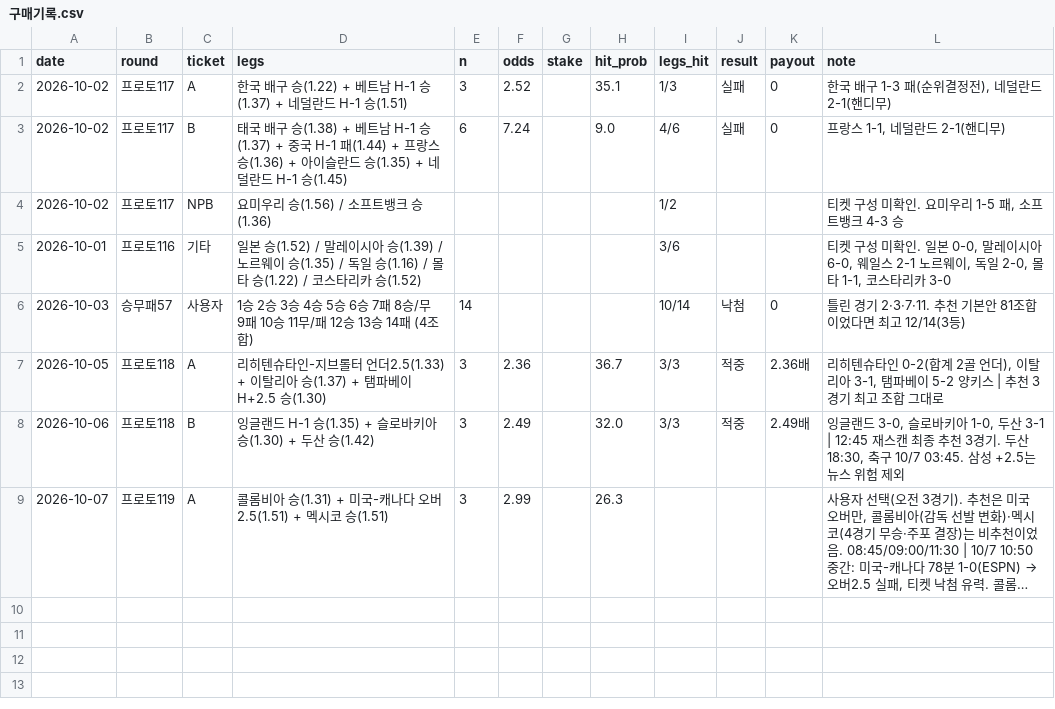
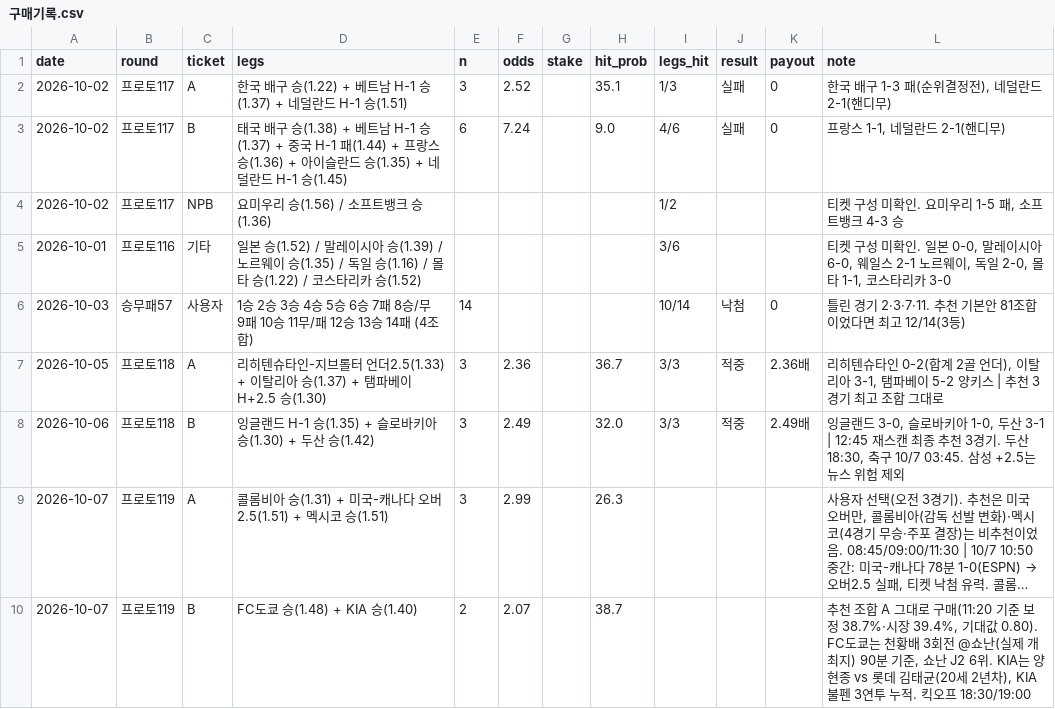
Before and after one commit to Mrzero-00/ai-playground, a CSV file: 승부예측 프로그램/구매기록.csv, drawn as a sheet; long unchanged cells end in …; the diff names each change by its address in the sheet, - before the commit and + after, or states it on an @@ line.

```diff
--- a/승부예측 프로그램/구매기록.csv
+++ b/승부예측 프로그램/구매기록.csv
+row 10: 2026-10-07 | 프로토119 | B | FC도쿄 승(1.48) + KIA 승(1.40) | 2 | 2.07 |  | 38.7 |  |  |  | 추천 조합 A 그대로 구매(11:20 기준 보정 38.7%·시장 39.4%, 기대값 0.80). FC도쿄는 천황배 3회전 @쇼난(실제 개최지) 90분 기준, 쇼난 J2 6위. KIA는 양현종 vs 롯데 김태균(20세 2년차), KIA 불펜 3연투 누적. 킥오프 18:30/19:00
```
Also changed, not shown: 승부예측 프로그램/data/스캔기록.csv, 승부예측 프로그램/전체경기기록.csv, 2 other files.
